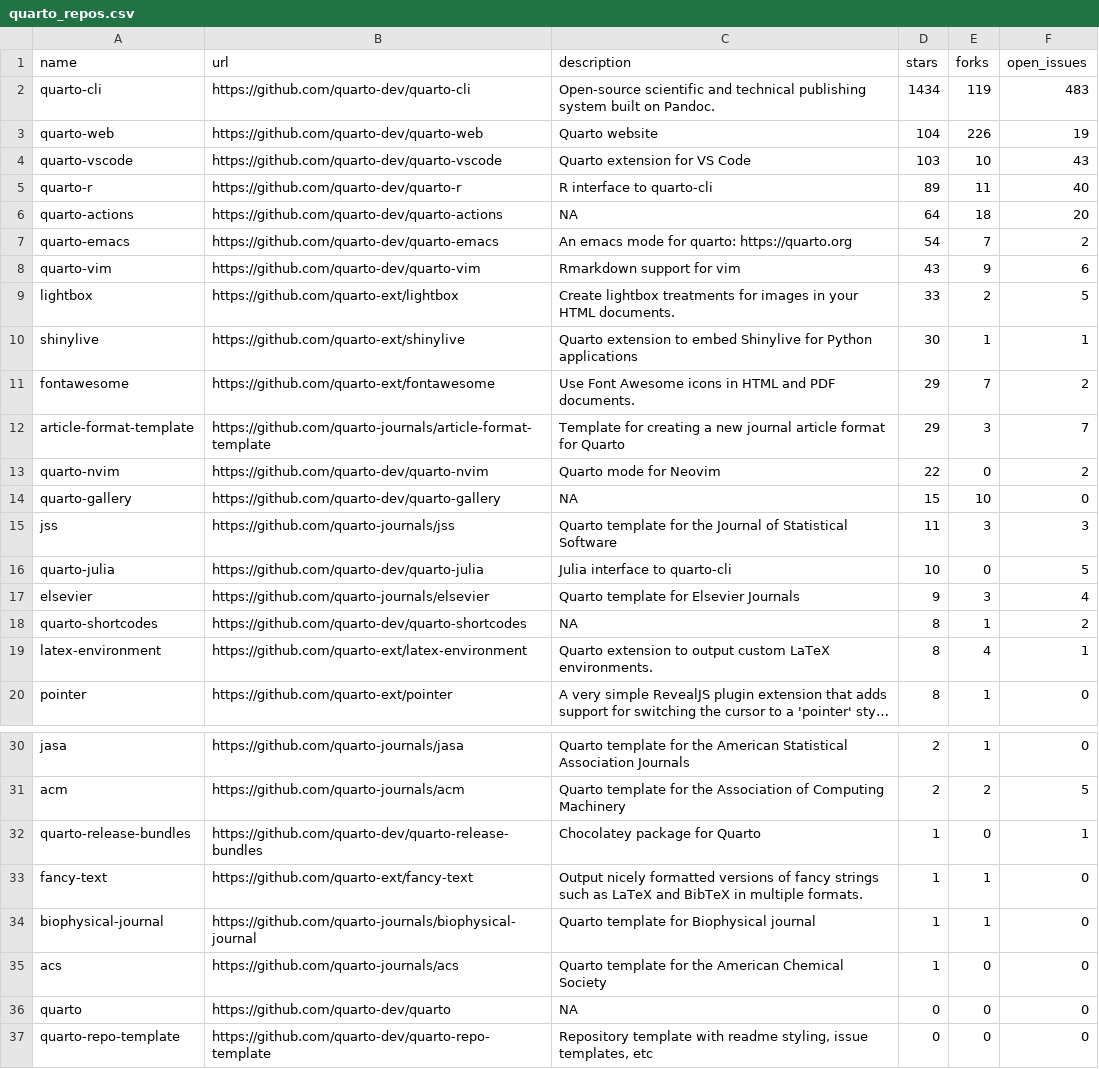
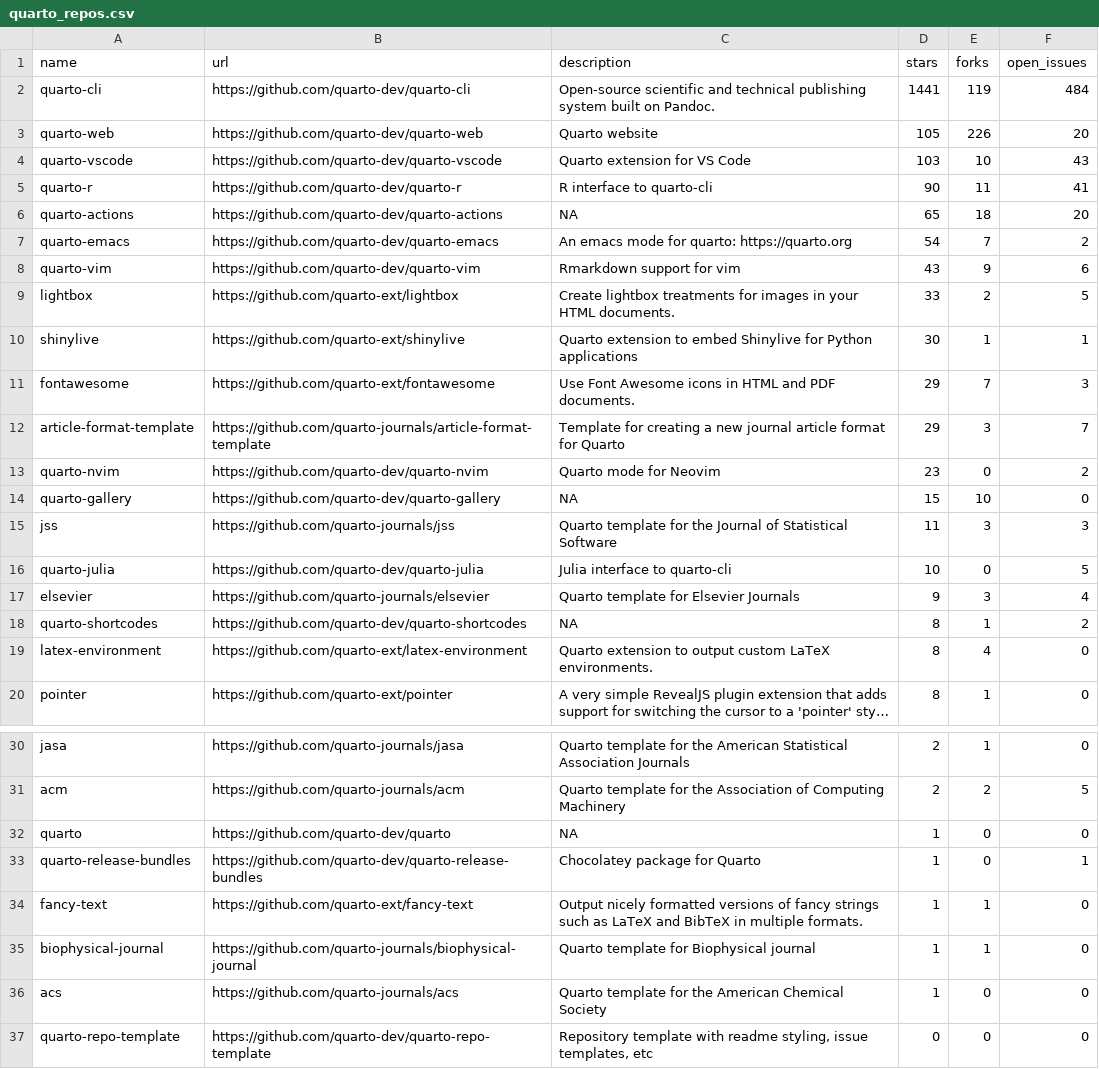
Before and after one commit to beatrizmilz/awesome-gha, a CSV file: 01-monitoring-quarto-repos/quarto_repos.csv, drawn as a sheet; only a part is shown, gaps mark what is left out; long unchanged cells end in …; removed rows and columns are numbered as before the commit, all else as after; the diff names each change by its address in the sheet, - before the commit and + after, or states it on an @@ line.

```diff
--- a/01-monitoring-quarto-repos/quarto_repos.csv
+++ b/01-monitoring-quarto-repos/quarto_repos.csv
-D2 (stars): 1434
+D2 (stars): 1441
-F2 (open_issues): 483
+F2 (open_issues): 484
-D3 (stars): 104
+D3 (stars): 105
-F3 (open_issues): 19
+F3 (open_issues): 20
-D5 (stars): 89
+D5 (stars): 90
-F5 (open_issues): 40
+F5 (open_issues): 41
-D6 (stars): 64
+D6 (stars): 65
-F11 (open_issues): 2
+F11 (open_issues): 3
-D13 (stars): 22
+D13 (stars): 23
-F19 (open_issues): 1
+F19 (open_issues): 0
+row 32: quarto | https://github.com/quarto-dev/quarto | NA | 1 | 0 | 0
-row 36: quarto | https://github.com/quarto-dev/quarto | NA | 0 | 0 | 0
```
Also changed, not shown: 1 other file.
